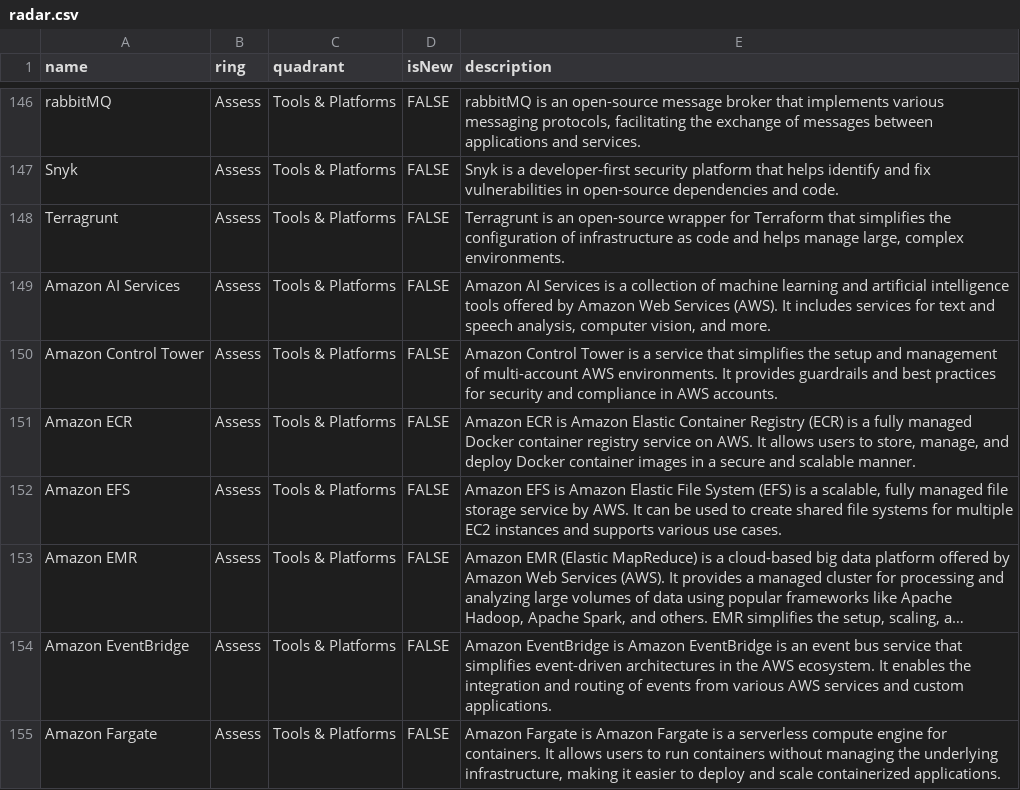
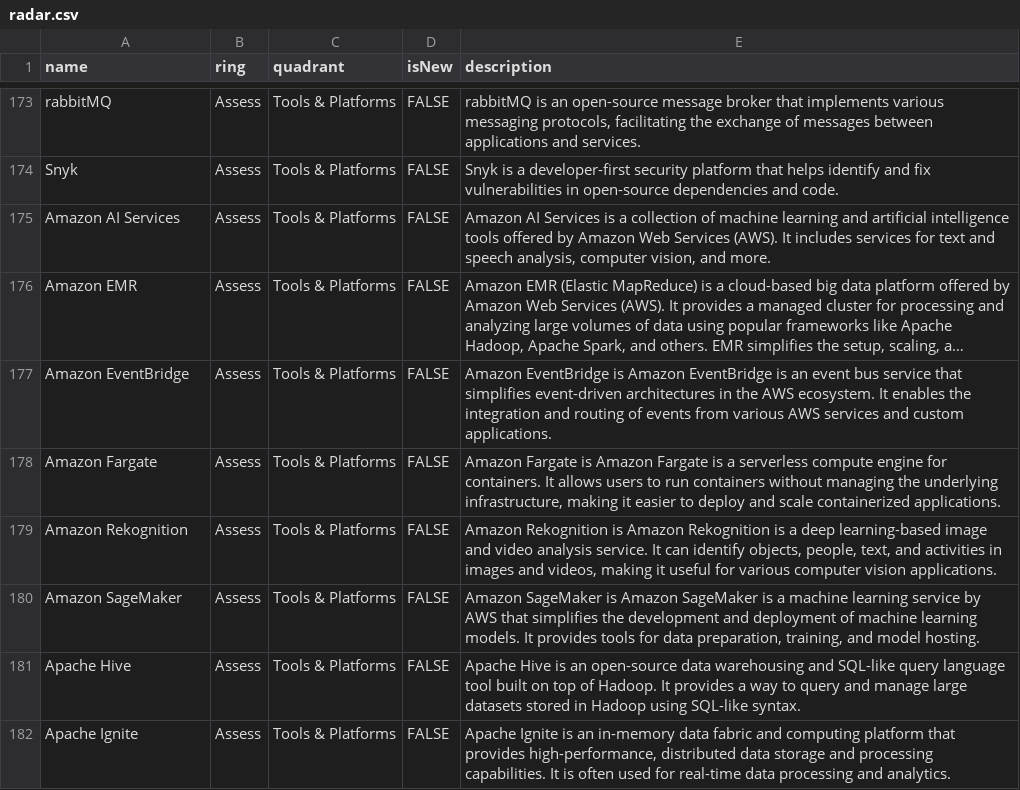
Before and after one commit to nikolatomazin/POC-tech-radar, a CSV file: radar.csv, drawn as a sheet; only a part is shown, gaps mark what is left out; the shorter side is filled out with more unchanged rows; long unchanged cells end in …; removed rows and columns are numbered as before the commit, all else as after; the diff covers the shown part only; the diff names each change by its address in the sheet, - before the commit and + after, or states it on an @@ line.

Commit message:
Update radar.csv

```diff
--- a/radar.csv
+++ b/radar.csv
-row 148: Terragrunt | Assess | Tools & Platforms | FALSE | Terragrunt is an open-source wrapper for Terraform that simplifies the configuration of infrastructure as code and helps manage large, complex environments.
-row 150: Amazon Control Tower | Assess | Tools & Platforms | FALSE | Amazon Control Tower is a service that simplifies the setup and management of multi-account AWS environments. It provides guardrails and best practices for security and compliance in AWS accounts.
-row 151: Amazon ECR | Assess | Tools & Platforms | FALSE | Amazon ECR is Amazon Elastic Container Registry (ECR) is a fully managed Docker container registry service on AWS. It allows users to store, manage, and deploy Docker container images in a secure and scalable manner.
-row 152: Amazon EFS | Assess | Tools & Platforms | FALSE | Amazon EFS is Amazon Elastic File System (EFS) is a scalable, fully managed file storage service by AWS. It can be used to create shared file systems for multiple EC2 instances and supports various use cases.
```
Also changed, not shown: 3 added rows, 12 removed rows, 66 moved rows and 1 edited cell elsewhere in this file.
